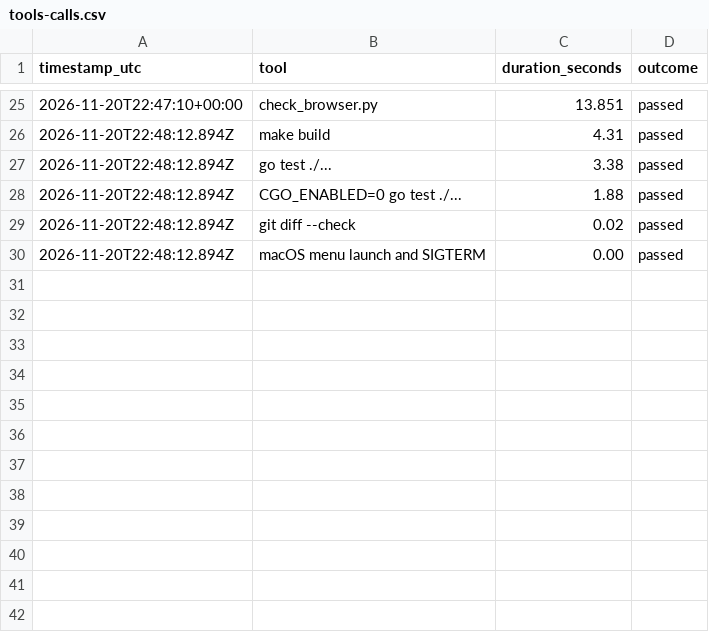
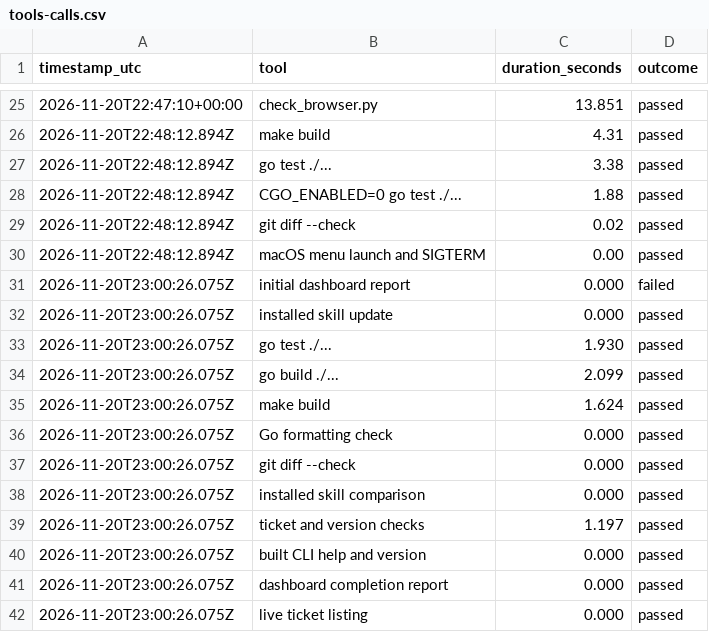
Before and after one commit to simonski/backlog, a CSV file: tools-calls.csv, drawn as a sheet; only a part is shown, gaps mark what is left out; the diff names each change by its address in the sheet, - before the commit and + after, or states it on an @@ line.

Commit message:
Add ticket listing and bulk status commands

```diff
--- a/tools-calls.csv
+++ b/tools-calls.csv
+row 31: 2026-11-20T23:00:26.075Z | initial dashboard report | 0.000 | failed
+row 32: 2026-11-20T23:00:26.075Z | installed skill update | 0.000 | passed
+row 33: 2026-11-20T23:00:26.075Z | go test ./... | 1.930 | passed
+row 34: 2026-11-20T23:00:26.075Z | go build ./... | 2.099 | passed
+row 35: 2026-11-20T23:00:26.075Z | make build | 1.624 | passed
+row 36: 2026-11-20T23:00:26.075Z | Go formatting check | 0.000 | passed
+row 37: 2026-11-20T23:00:26.075Z | git diff --check | 0.000 | passed
+row 38: 2026-11-20T23:00:26.075Z | installed skill comparison | 0.000 | passed
+row 39: 2026-11-20T23:00:26.075Z | ticket and version checks | 1.197 | passed
+row 40: 2026-11-20T23:00:26.075Z | built CLI help and version | 0.000 | passed
+row 41: 2026-11-20T23:00:26.075Z | dashboard completion report | 0.000 | passed
+row 42: 2026-11-20T23:00:26.075Z | live ticket listing | 0.000 | passed
```
Also changed, not shown: 11 other files.
